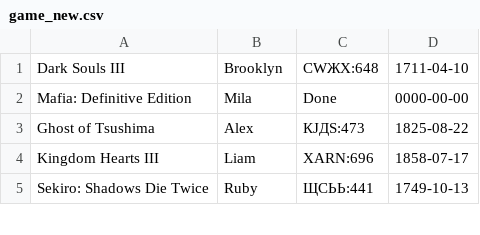
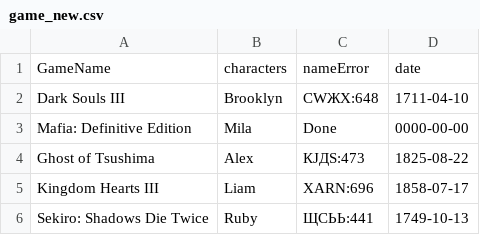
Before and after one commit to abakuntzz/predprof_3feb, a CSV file: game_new.csv, drawn as a sheet; only a part is shown; the diff names each change by its address in the sheet, - before the commit and + after, or states it on an @@ line.

```diff
--- a/game_new.csv
+++ b/game_new.csv
+row 1: GameName | characters | nameError | date
```
Also changed, not shown: 3 other files.
